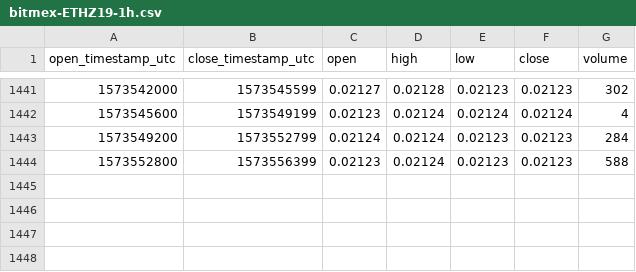
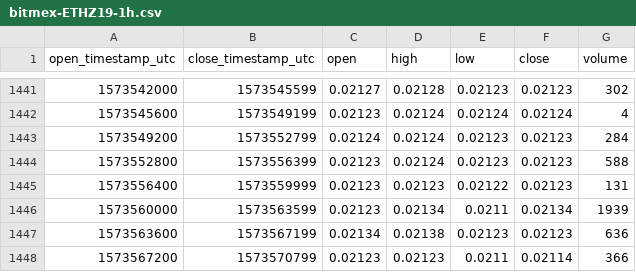
Before and after one commit to cryptobigbro/bitmex-ETHZ19, a CSV file: bitmex-ETHZ19-1h.csv, drawn as a sheet; only a part is shown, gaps mark what is left out.

Commit message:
Update OHLCV data.

```diff
--- a/bitmex-ETHZ19-1h.csv
+++ b/bitmex-ETHZ19-1h.csv
@@ -1444 +1444,5 @@ open_timestamp_utc,close_timestamp_utc,open,high,low,close,volume
 1573552800,1573556399,0.02123,0.02124,0.02123,0.02123,588
+1573556400,1573559999,0.02123,0.02123,0.02122,0.02123,131
+1573560000,1573563599,0.02123,0.02134,0.0211,0.02134,1939
+1573563600,1573567199,0.02134,0.02138,0.02123,0.02123,636
+1573567200,1573570799,0.02123,0.02123,0.0211,0.02114,366
```
